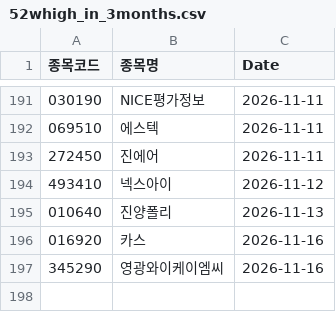
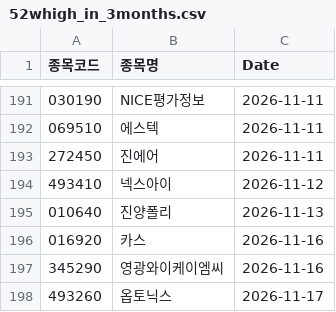
Before and after one commit to hermian/theme_stock, a CSV file: hosung/52whigh_in_3months.csv, drawn as a sheet; only a part is shown, gaps mark what is left out; the diff names each change by its address in the sheet, - before the commit and + after, or states it on an @@ line.

Commit message:
Add file via script

```diff
--- a/hosung/52whigh_in_3months.csv
+++ b/hosung/52whigh_in_3months.csv
+row 198: 493260 | 옵토닉스 | 2026-11-17
```
